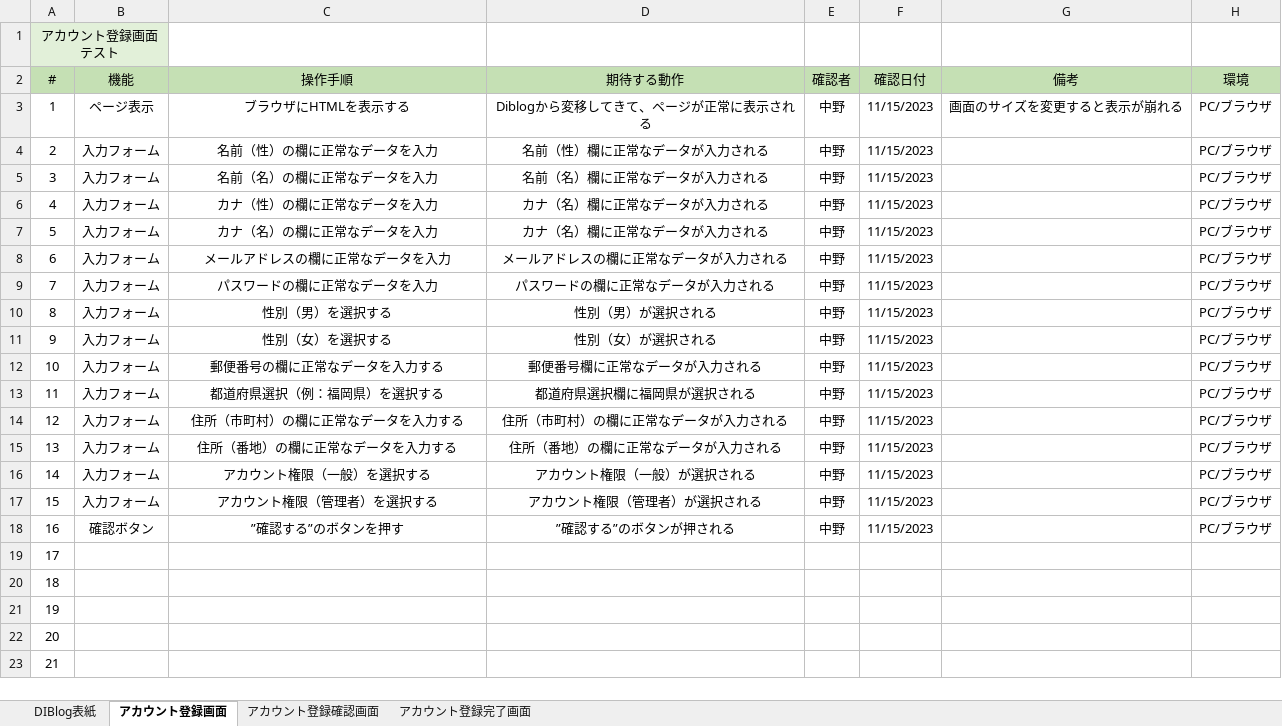
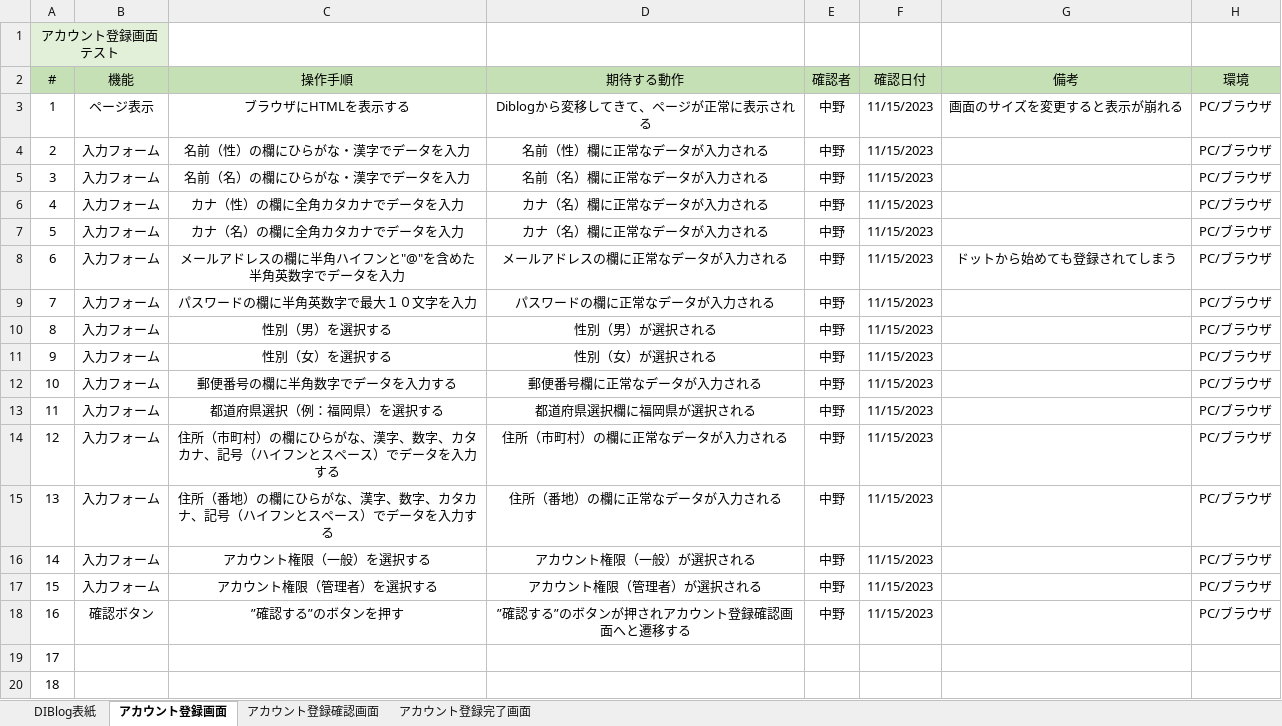
Before and after one commit to KokiNakano-14/account, an Excel workbook: client_account/test_Excel/単体テスト_命令網羅.xlsx, sheet アカウント登録画面, drawn as a sheet; only a part is shown; the shorter side is filled out with more unchanged rows; values as stored, in another font and other column widths than the file's, no borders; the diff names each change by its address in the sheet, - before the commit and + after, or states it on an @@ line.

Commit message:
単体テスト仕様書見直し済み

```diff
--- a/client_account/test_Excel/単体テスト_命令網羅.xlsx (sheet アカウント登録画面)
+++ b/client_account/test_Excel/単体テスト_命令網羅.xlsx (sheet アカウント登録画面)
-C4 (操作手順): 名前（性）の欄に正常なデータを入力
+C4 (操作手順): 名前（性）の欄にひらがな・漢字でデータを入力
-C5 (操作手順): 名前（名）の欄に正常なデータを入力
+C5 (操作手順): 名前（名）の欄にひらがな・漢字でデータを入力
-C6 (操作手順): カナ（性）の欄に正常なデータを入力
+C6 (操作手順): カナ（性）の欄に全角カタカナでデータを入力
-C7 (操作手順): カナ（名）の欄に正常なデータを入力
+C7 (操作手順): カナ（名）の欄に全角カタカナでデータを入力
-C8 (操作手順): メールアドレスの欄に正常なデータを入力
+C8 (操作手順): メールアドレスの欄に半角ハイフンと"@"を含めた半角英数字でデータを入力
-G8 (備考): (empty)
+G8 (備考): ドットから始めても登録されてしまう
-C9 (操作手順): パスワードの欄に正常なデータを入力
+C9 (操作手順): パスワードの欄に半角英数字で最大１０文字を入力
-C12 (操作手順): 郵便番号の欄に正常なデータを入力する
+C12 (操作手順): 郵便番号の欄に半角数字でデータを入力する
-C14 (操作手順): 住所（市町村）の欄に正常なデータを入力する
+C14 (操作手順): 住所（市町村）の欄にひらがな、漢字、数字、カタカナ、記号（ハイフンとスペース）でデータを入力する
-C15 (操作手順): 住所（番地）の欄に正常なデータを入力する
+C15 (操作手順): 住所（番地）の欄にひらがな、漢字、数字、カタカナ、記号（ハイフンとスペース）でデータを入力する
-D18 (期待する動作): ”確認する”のボタンが押される
+D18 (期待する動作): ”確認する”のボタンが押されアカウント登録確認画面へと遷移する
```
Also changed, not shown: sheet アカウント登録確認画面, sheet DIBlog表紙, sheet アカウント登録完了画面.
